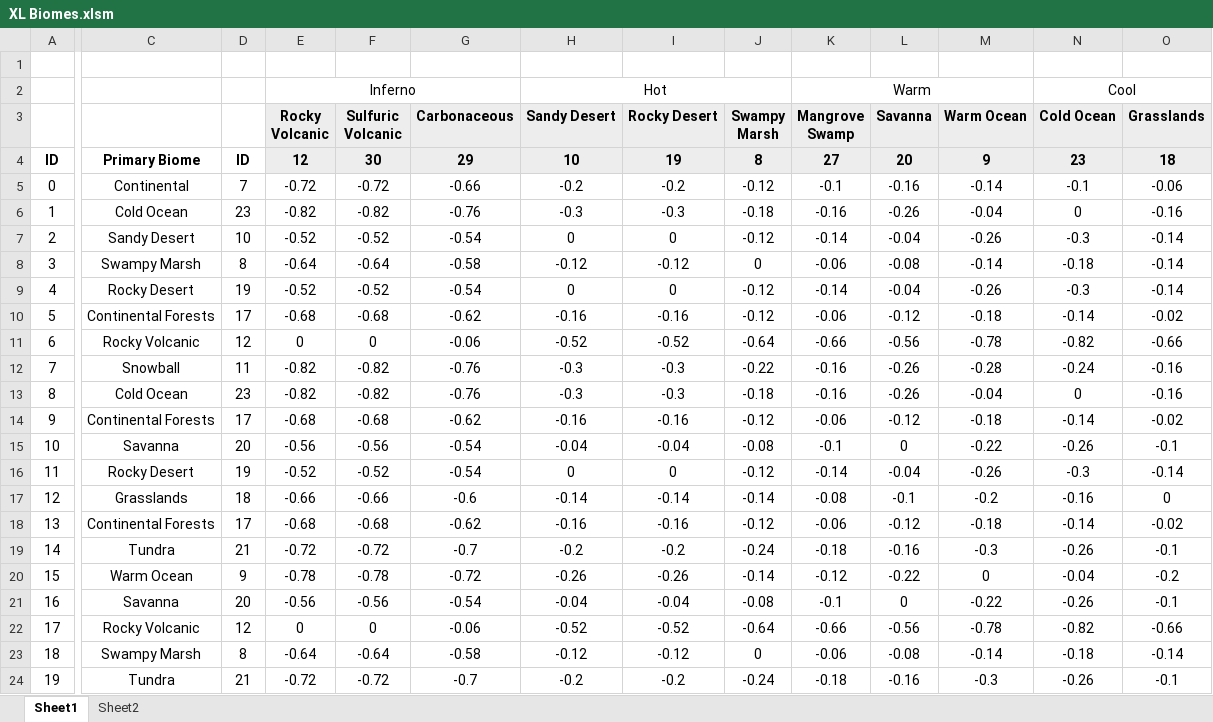
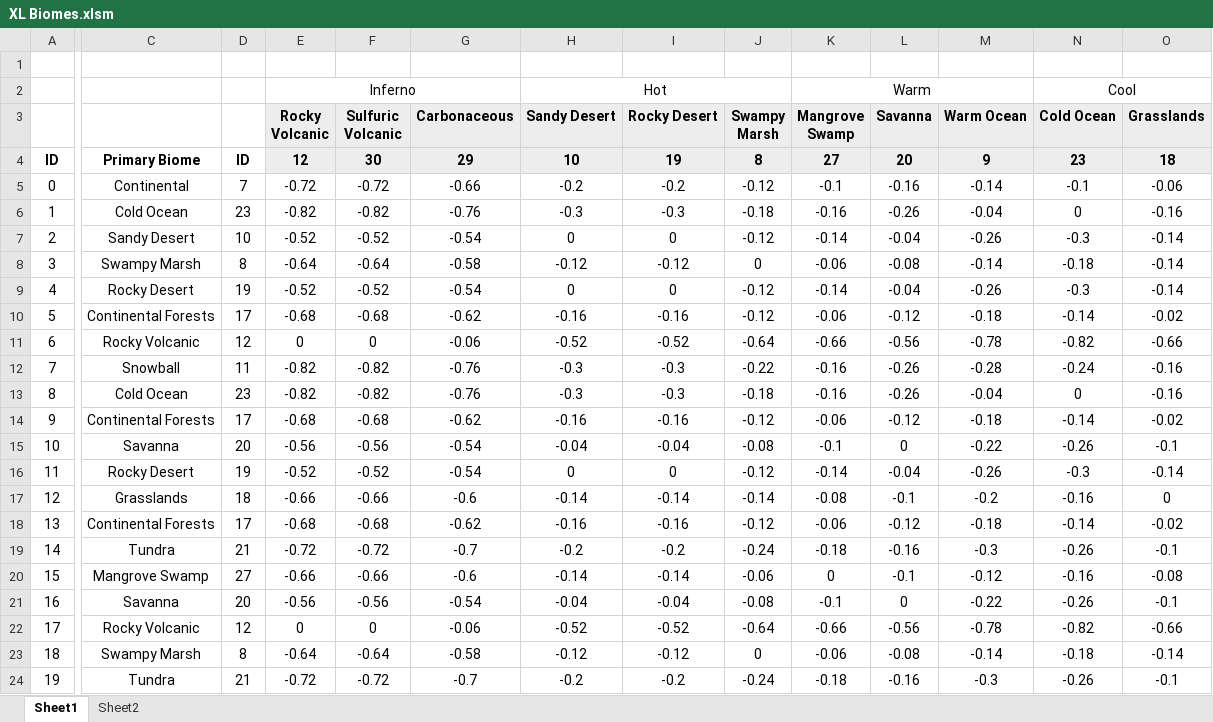
Before and after one commit to lucky-wolf/DW2-XL, an Excel workbook: XL Biomes.xlsm, sheet Sheet1, drawn as a sheet; only a part is shown, gaps mark what is left out; values as stored, in another font and other column widths than the file's, no borders; conditional formats not drawn; the diff covers the shown part only; the diff names each change by its address in the sheet, - before the commit and + after, or states it on an @@ line.

Commit message:
fixed reactor tech + adjusted biomes for quameno

```diff
--- a/XL Biomes.xlsm (sheet Sheet1)
+++ b/XL Biomes.xlsm (sheet Sheet1)
-C20: Warm Ocean
+C20: Mangrove Swamp
-D20: 9
+D20: 27
-E20 (Rocky Volcanic): -0.78
+E20 (Rocky Volcanic): -0.66
-F20 (Sulfuric Volcanic): -0.78
+F20 (Sulfuric Volcanic): -0.66
-G20 (Carbonaceous): -0.72
+G20 (Carbonaceous): -0.6
-H20 (Sandy Desert): -0.26
+H20 (Sandy Desert): -0.14
-I20 (Rocky Desert): -0.26
+I20 (Rocky Desert): -0.14
-J20 (Swampy Marsh): -0.14
+J20 (Swampy Marsh): -0.06
-K20 (Mangrove Swamp): -0.12
+K20 (Mangrove Swamp): 0
-L20 (Savanna): -0.22
+L20 (Savanna): -0.1
-M20 (Warm Ocean): 0
+M20 (Warm Ocean): -0.12
-N20 (Cold Ocean): -0.04
+N20 (Cold Ocean): -0.16
-O20 (Grasslands): -0.2
+O20 (Grasslands): -0.08
```
Also changed, not shown: 8 edited cells elsewhere in this sheet, sheet Sheet2, 2 other files.
